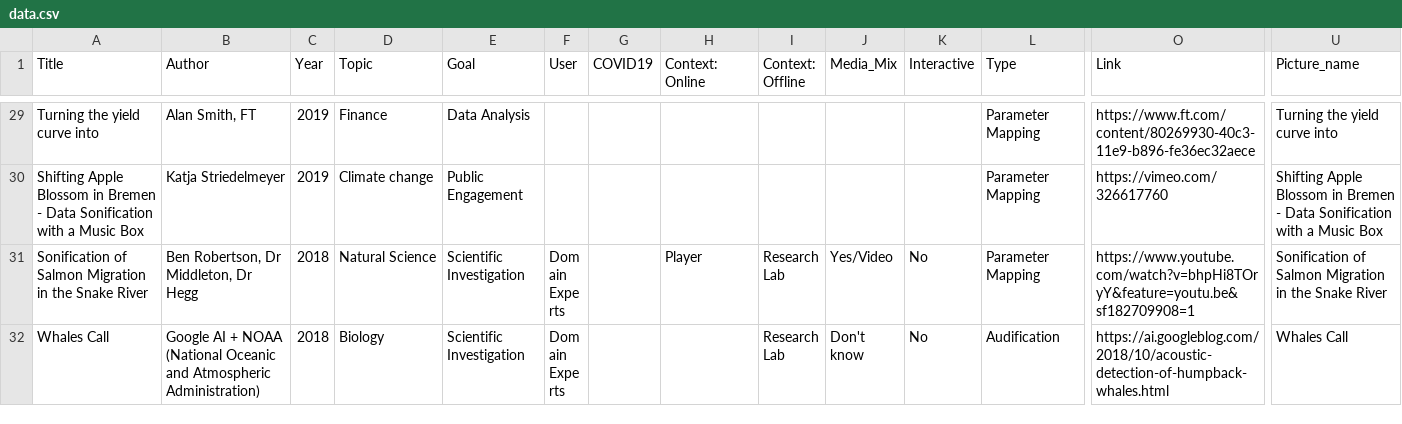
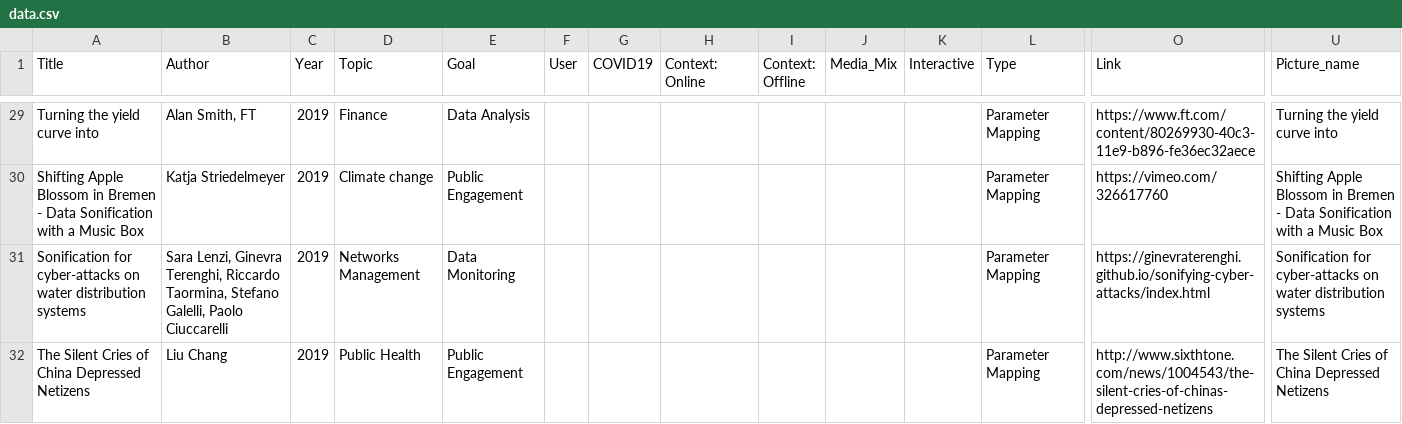
Before and after one commit to NU-Center-for-Design/sonification, a CSV file: _data/data.csv, drawn as a sheet; only a part is shown, gaps mark what is left out; the shorter side is filled out with more unchanged rows; rows hold the shown columns only; the diff covers the shown part only; the diff names each change by its address in the sheet, - before the commit and + after, or states it on an @@ line.

```diff
--- a/_data/data.csv
+++ b/_data/data.csv
+row 31: Sonification for cyber-attacks on water distribution systems | Sara Lenzi, Ginevra Terenghi, Riccardo Taormina, Stefano Galelli, Paolo Ciuccarelli | 2019 | Networks Management | Data Monitoring |  |  |  |  |  |  | Parameter Mapping | https://ginevraterenghi.github.io/sonifying-cyber-attacks/index.html | Sonification for cyber-attacks on water distribution systems
+row 32: The Silent Cries of China Depressed Netizens | Liu Chang | 2019 | Public Health | Public Engagement |  |  |  |  |  |  | Parameter Mapping | http://www.sixthtone.com/news/1004543/the-silent-cries-of-chinas-depressed-netizens | The Silent Cries of China Depressed Netizens
```
Also changed, not shown: 4 added rows elsewhere in this file, 6 other files.
